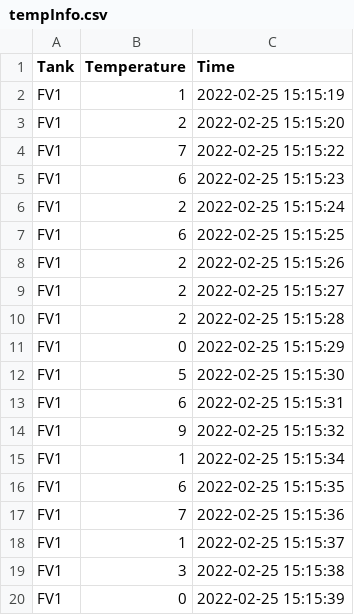
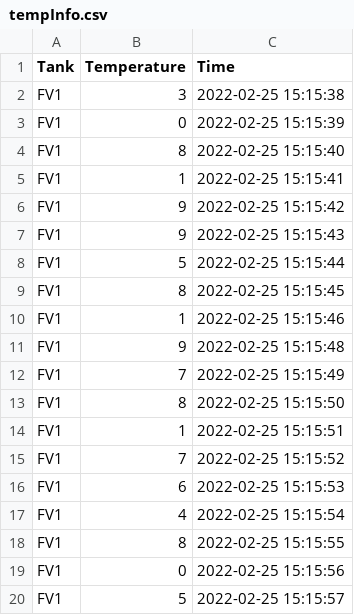
Before and after one commit to Zenn851/BrewHouseNew, a CSV file: tempInfo.csv, drawn as a sheet; only a part is shown; the shorter side is filled out with more unchanged rows; removed rows and columns are numbered as before the commit, all else as after; the diff covers the shown part only; the diff names each change by its address in the sheet, - before the commit and + after, or states it on an @@ line.

```diff
--- a/tempInfo.csv
+++ b/tempInfo.csv
-row 2: FV1 | 1 | 2022-02-25 15:15:19
-row 3: FV1 | 2 | 2022-02-25 15:15:20
-row 4: FV1 | 7 | 2022-02-25 15:15:22
-row 5: FV1 | 6 | 2022-02-25 15:15:23
-row 6: FV1 | 2 | 2022-02-25 15:15:24
-row 7: FV1 | 6 | 2022-02-25 15:15:25
-row 8: FV1 | 2 | 2022-02-25 15:15:26
-row 9: FV1 | 2 | 2022-02-25 15:15:27
-row 10: FV1 | 2 | 2022-02-25 15:15:28
-row 11: FV1 | 0 | 2022-02-25 15:15:29
-row 12: FV1 | 5 | 2022-02-25 15:15:30
-row 13: FV1 | 6 | 2022-02-25 15:15:31
-row 14: FV1 | 9 | 2022-02-25 15:15:32
-row 15: FV1 | 1 | 2022-02-25 15:15:34
-row 16: FV1 | 6 | 2022-02-25 15:15:35
-row 17: FV1 | 7 | 2022-02-25 15:15:36
-row 18: FV1 | 1 | 2022-02-25 15:15:37
```
Also changed, not shown: 17 added rows elsewhere in this file, tankInfo.csv, 3 other files.
